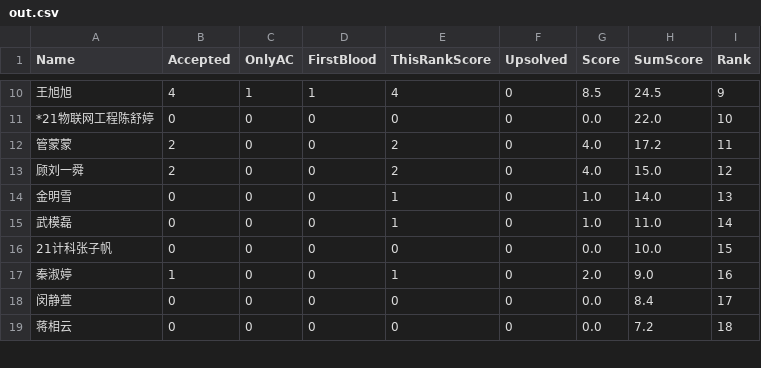
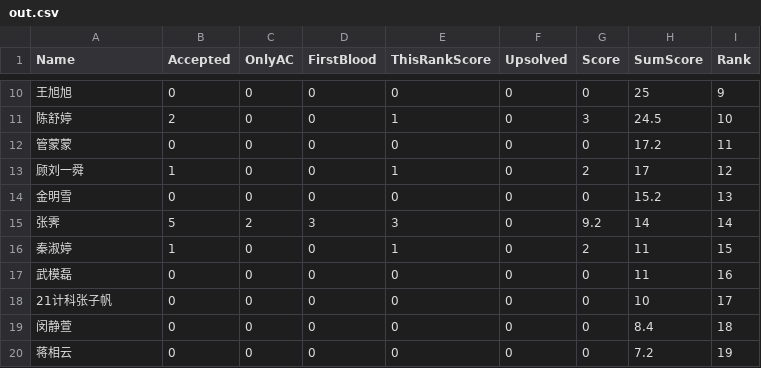
Before and after one commit to dukerki/VJudge-Spider-on-TravisCI, a CSV file: out.csv, drawn as a sheet; only a part is shown, gaps mark what is left out; the diff covers the shown part only.

```diff
--- a/out.csv
+++ b/out.csv
@@ -10,10 +10,11 @@ Name, Accepted, OnlyAC, FirstBlood, ThisRankScore, Upsolved, Score, SumScore, Ra
-王旭旭,4,1,1,4,0,8.5,24.5,9
-*21物联网工程陈舒婷,0,0,0,0,0,0.0,22.0,10
-管蒙蒙,2,0,0,2,0,4.0,17.2,11
-顾刘一舜,2,0,0,2,0,4.0,15.0,12
-金明雪,0,0,0,1,0,1.0,14.0,13
-武模磊,0,0,0,1,0,1.0,11.0,14
-21计科张子帆,0,0,0,0,0,0.0,10.0,15
-秦淑婷,1,0,0,1,0,2.0,9.0,16
-闵静萱,0,0,0,0,0,0.0,8.4,17
-蒋相云,0,0,0,0,0,0.0,7.2,18
+王旭旭,0,0,0,0,0,0,25,9
+陈舒婷,2,0,0,1,0,3,24.5,10
+管蒙蒙,0,0,0,0,0,0,17.2,11
+顾刘一舜,1,0,0,1,0,2,17,12
+金明雪,0,0,0,0,0,0,15.2,13
+张霁,5,2,3,3,0,9.2,14,14
+秦淑婷,1,0,0,1,0,2,11,15
+武模磊,0,0,0,0,0,0,11,16
+21计科张子帆,0,0,0,0,0,0,10,17
+闵静萱,0,0,0,0,0,0,8.4,18
+蒋相云,0,0,0,0,0,0,7.2,19
```
Also changed, not shown: 2 added rows, 4 removed rows and 55 edited cells elsewhere in this file.
